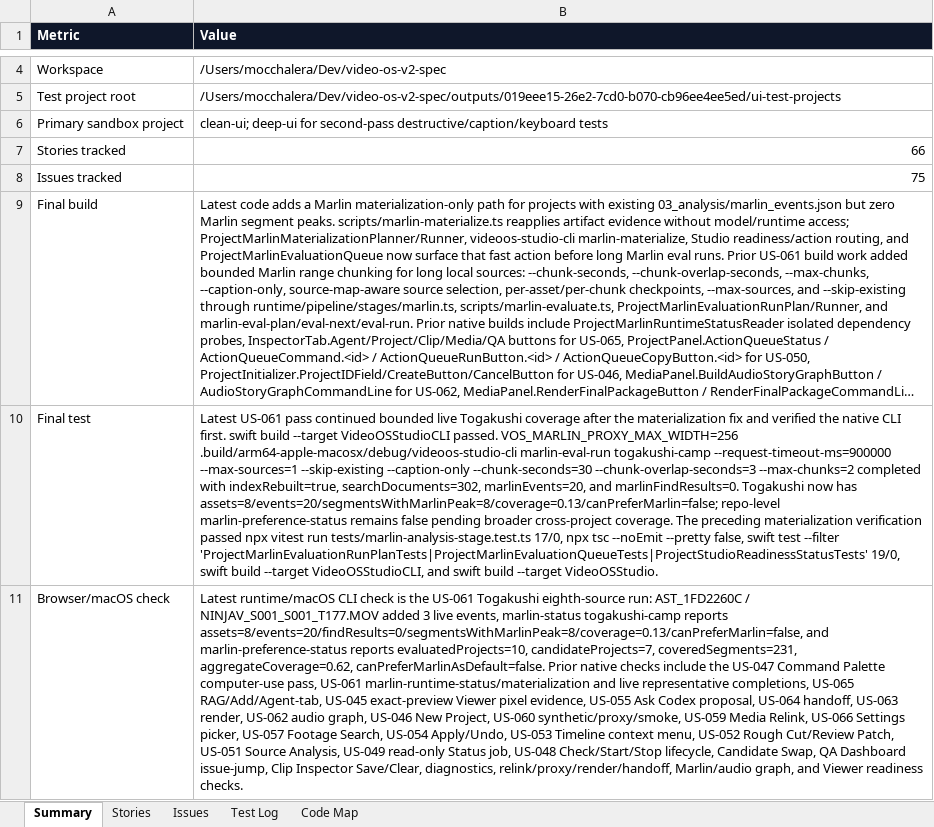
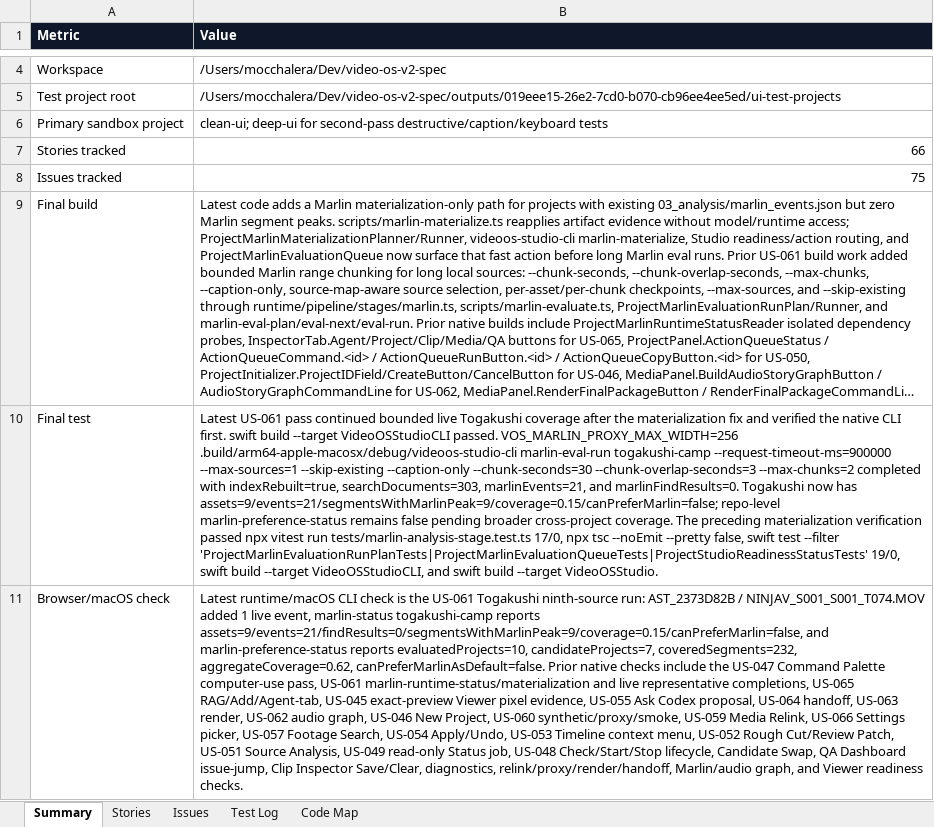
Before and after one commit to mocchalera/video-os-v2, an Excel workbook: outputs/019eee15-26e2-7cd0-b070-cb96ee4ee5ed/video-os-v2-feature-status.xlsx, sheet Summary, drawn as a sheet; only a part is shown, gaps mark what is left out; long unchanged cells end in …; values as stored, in another font and other column widths than the file's, no borders; the diff covers the shown part only; the diff names each change by its address in the sheet, - before the commit and + after, or states it on an @@ line.

Commit message:
Document Togakushi Marlin ninth source

```diff
--- a/outputs/019eee15-26e2-7cd0-b070-cb96ee4ee5ed/video-os-v2-feature-status.xlsx (sheet Summary)
+++ b/outputs/019eee15-26e2-7cd0-b070-cb96ee4ee5ed/video-os-v2-feature-status.xlsx (sheet Summary)
-B10 (Value): …with indexRebuilt=true, searchDocuments=302, marlinEvents=20, and marlinFindResults=0. Togakushi now has assets=8/events=20/segmentsWithMarlinPeak=8/coverage=0.13/canPreferMarlin=false; repo-level marlin-preference-status…
+B10 (Value): …with indexRebuilt=true, searchDocuments=303, marlinEvents=21, and marlinFindResults=0. Togakushi now has assets=9/events=21/segmentsWithMarlinPeak=9/coverage=0.15/canPreferMarlin=false; repo-level marlin-preference-status…
-B11 (Value): …US-061 Togakushi eighth-source run: AST_1FD2260C / NINJAV_S001_S001_T177.MOV added 3 live events, marlin-status togakushi-camp reports assets=8/events=20/findResults=0/segmentsWithMarlinPeak=8/coverage=0.13/canPreferMarlin=false, and marlin-preference-status reports evaluatedProjects=10, candidateProjects=7, coveredSegments=231, aggregateCoverage=0.62, canPreferMarlinAsDefault=false.…
+B11 (Value): …US-061 Togakushi ninth-source run: AST_2373D82B / NINJAV_S001_S001_T074.MOV added 1 live event, marlin-status togakushi-camp reports assets=9/events=21/findResults=0/segmentsWithMarlinPeak=9/coverage=0.15/canPreferMarlin=false, and marlin-preference-status reports evaluatedProjects=10, candidateProjects=7, coveredSegments=232, aggregateCoverage=0.62, canPreferMarlinAsDefault=false.…
```
Also changed, not shown: 2 edited cells elsewhere in this sheet, sheet Test Log, sheet Stories, 5 other files.
